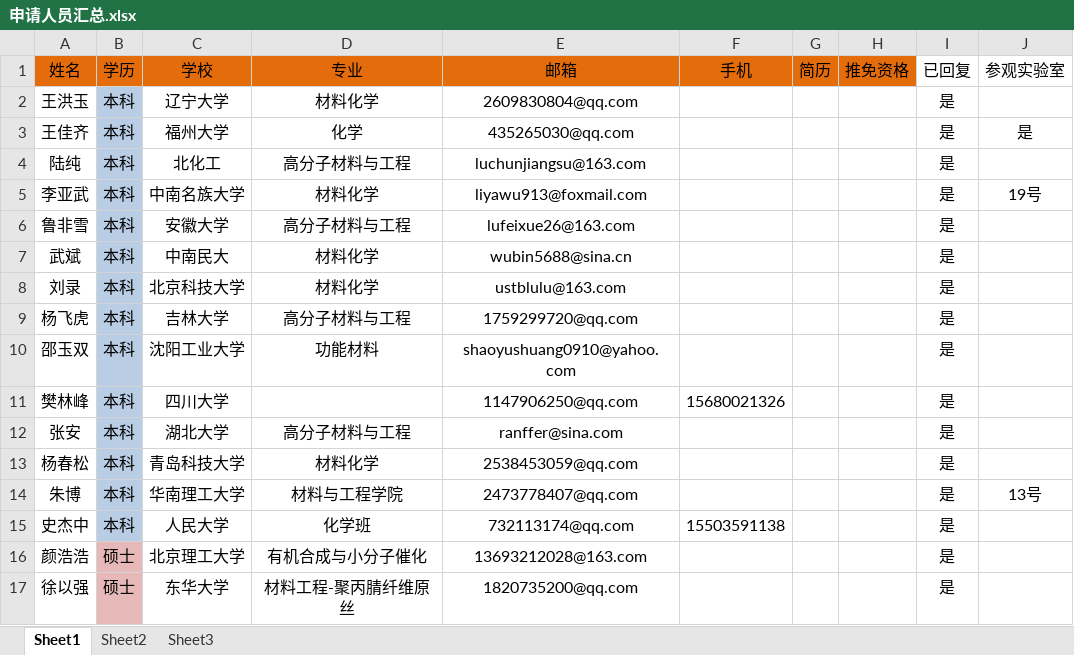
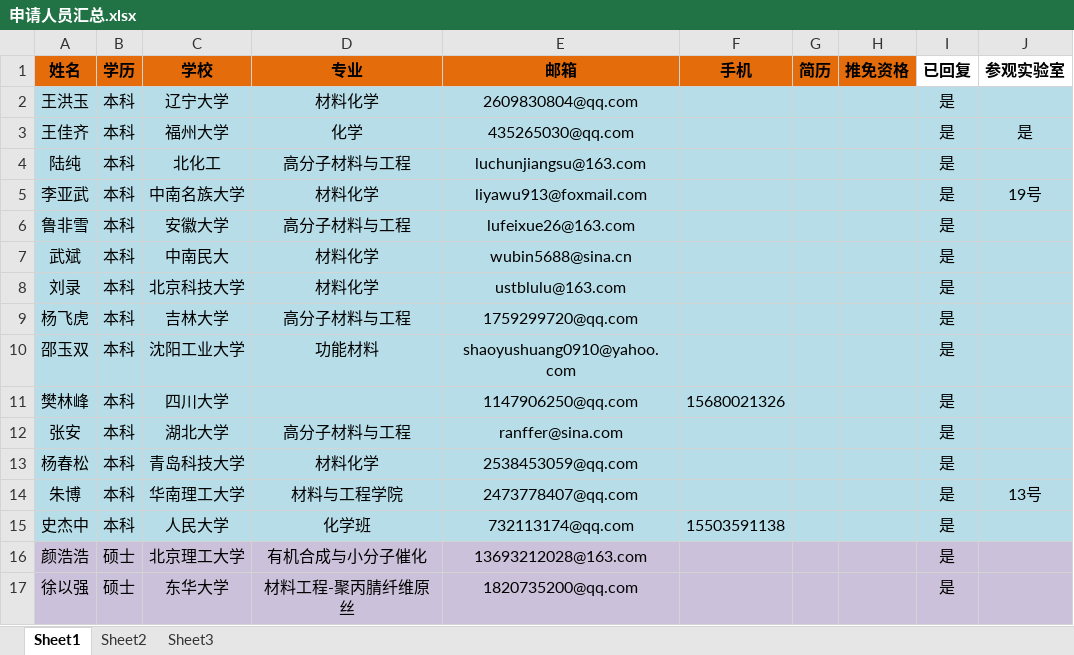
Before and after one commit to GJpku/cross, an Excel workbook: 504文档/招生/申请人员汇总.xlsx, sheet Sheet1, drawn as a sheet; values as stored, in another font and other column widths than the file's, no borders; the diff names each change by its address in the sheet, - before the commit and + after, or states it on an @@ line.

Commit message:
修改了格式

```diff
--- a/504文档/招生/申请人员汇总.xlsx (sheet Sheet1)
+++ b/504文档/招生/申请人员汇总.xlsx (sheet Sheet1)
-A1:J1 bold: off
+A1:J1 bold: on
-A2:A15 fill: none
+A2:A15 fill: #B7DEE8
-C2:J15 fill: none
+C2:J15 fill: #B7DEE8
-A16:A17 fill: none
+A16:A17 fill: #CCC1DA
-B16:B17 fill: #E6B9B8
+B16:B17 fill: #CCC1DA
-C16:J17 fill: none
+C16:J17 fill: #CCC1DA
```
